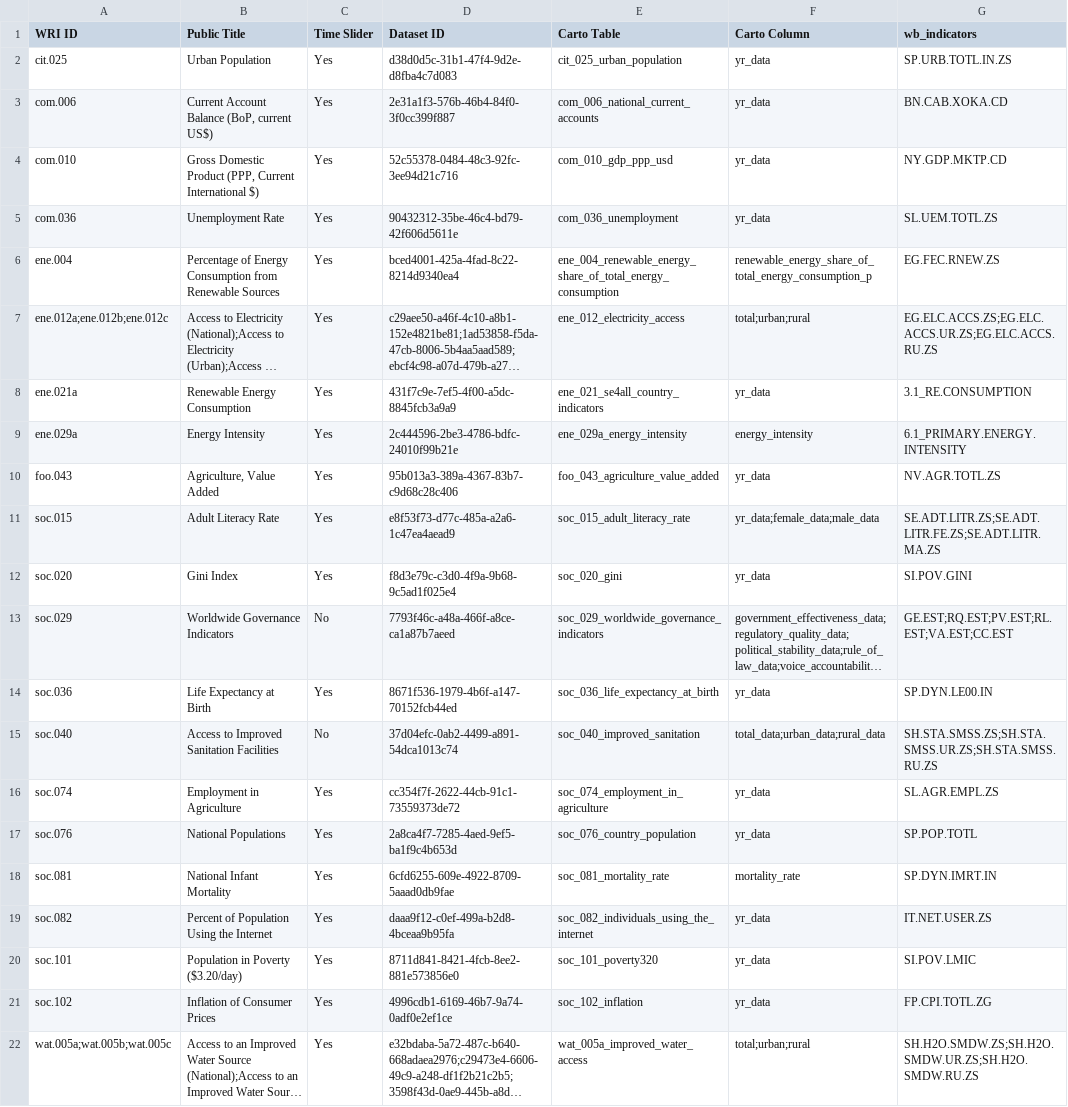
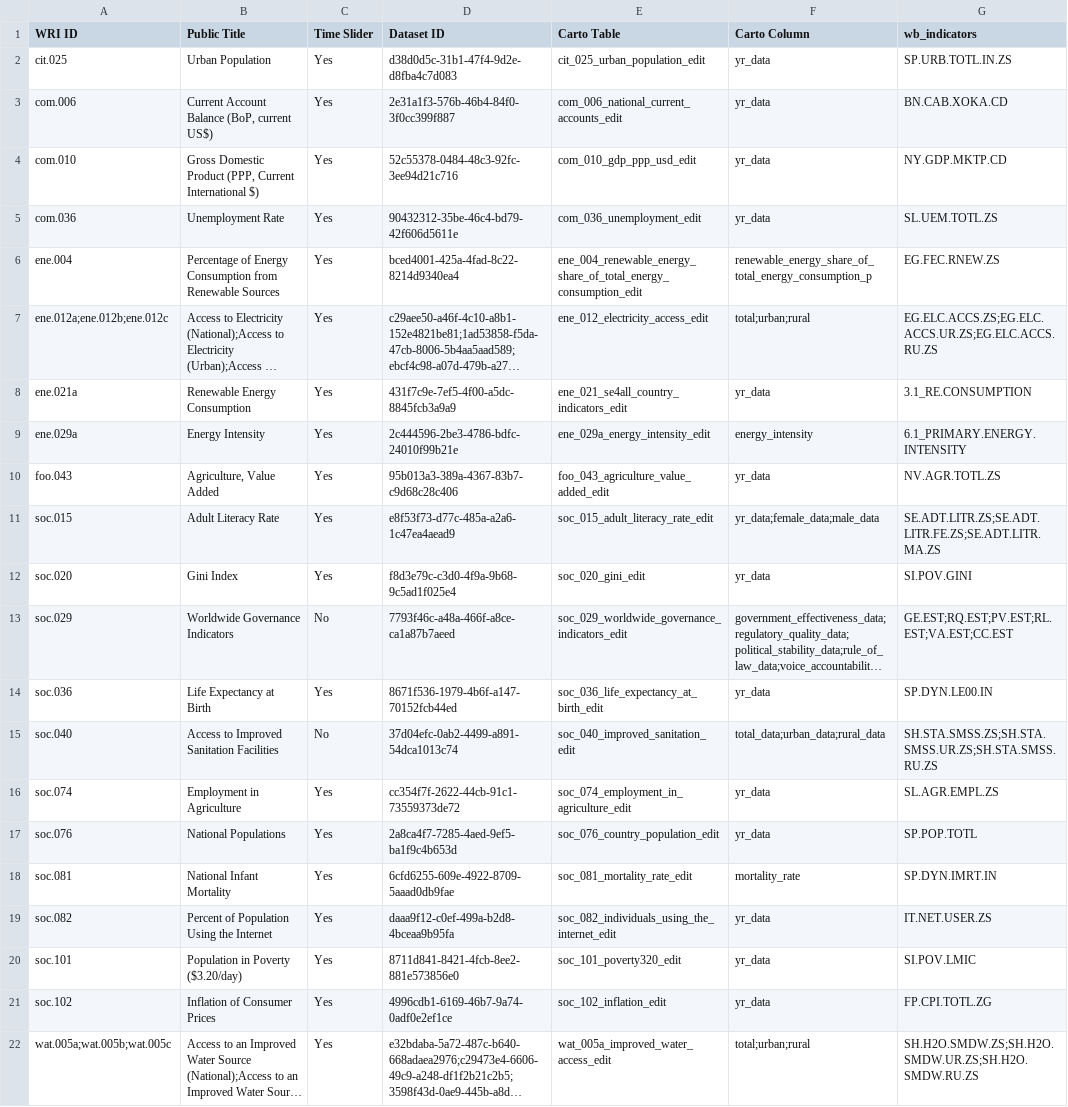
Before and after one commit to resource-watch/data-pre-processing, a CSV file: upload_worldbank_data/WB_RW_dataset_names_ids.csv, drawn as a sheet; only a part is shown; long unchanged cells end in …; the diff names each change by its address in the sheet, - before the commit and + after, or states it on an @@ line.

Commit message:
Update WB_RW_dataset_names_ids.csv

```diff
--- a/upload_worldbank_data/WB_RW_dataset_names_ids.csv
+++ b/upload_worldbank_data/WB_RW_dataset_names_ids.csv
-E2 (Carto Table): cit_025_urban_population
+E2 (Carto Table): cit_025_urban_population_edit
-E3 (Carto Table): com_006_national_current_accounts
+E3 (Carto Table): com_006_national_current_accounts_edit
-E4 (Carto Table): com_010_gdp_ppp_usd
+E4 (Carto Table): com_010_gdp_ppp_usd_edit
-E5 (Carto Table): com_036_unemployment
+E5 (Carto Table): com_036_unemployment_edit
-E6 (Carto Table): ene_004_renewable_energy_share_of_total_energy_consumption
+E6 (Carto Table): ene_004_renewable_energy_share_of_total_energy_consumption_edit
-E7 (Carto Table): ene_012_electricity_access
+E7 (Carto Table): ene_012_electricity_access_edit
-E8 (Carto Table): ene_021_se4all_country_indicators
+E8 (Carto Table): ene_021_se4all_country_indicators_edit
-E9 (Carto Table): ene_029a_energy_intensity
+E9 (Carto Table): ene_029a_energy_intensity_edit
-E10 (Carto Table): foo_043_agriculture_value_added
+E10 (Carto Table): foo_043_agriculture_value_added_edit
-E11 (Carto Table): soc_015_adult_literacy_rate
+E11 (Carto Table): soc_015_adult_literacy_rate_edit
-E12 (Carto Table): soc_020_gini
+E12 (Carto Table): soc_020_gini_edit
-E13 (Carto Table): soc_029_worldwide_governance_indicators
+E13 (Carto Table): soc_029_worldwide_governance_indicators_edit
-E14 (Carto Table): soc_036_life_expectancy_at_birth
+E14 (Carto Table): soc_036_life_expectancy_at_birth_edit
-E15 (Carto Table): soc_040_improved_sanitation
+E15 (Carto Table): soc_040_improved_sanitation_edit
-E16 (Carto Table): soc_074_employment_in_agriculture
+E16 (Carto Table): soc_074_employment_in_agriculture_edit
-E17 (Carto Table): soc_076_country_population
+E17 (Carto Table): soc_076_country_population_edit
-E18 (Carto Table): soc_081_mortality_rate
+E18 (Carto Table): soc_081_mortality_rate_edit
-E19 (Carto Table): soc_082_individuals_using_the_internet
+E19 (Carto Table): soc_082_individuals_using_the_internet_edit
-E20 (Carto Table): soc_101_poverty320
+E20 (Carto Table): soc_101_poverty320_edit
-E21 (Carto Table): soc_102_inflation
+E21 (Carto Table): soc_102_inflation_edit
-E22 (Carto Table): wat_005a_improved_water_access
+E22 (Carto Table): wat_005a_improved_water_access_edit
```
